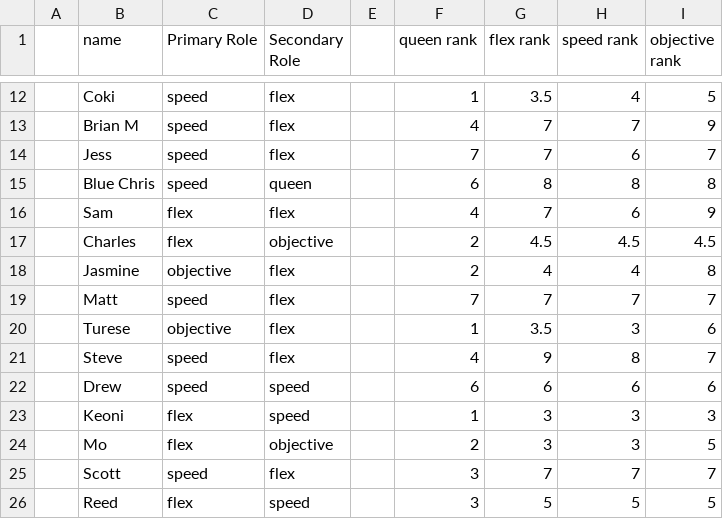
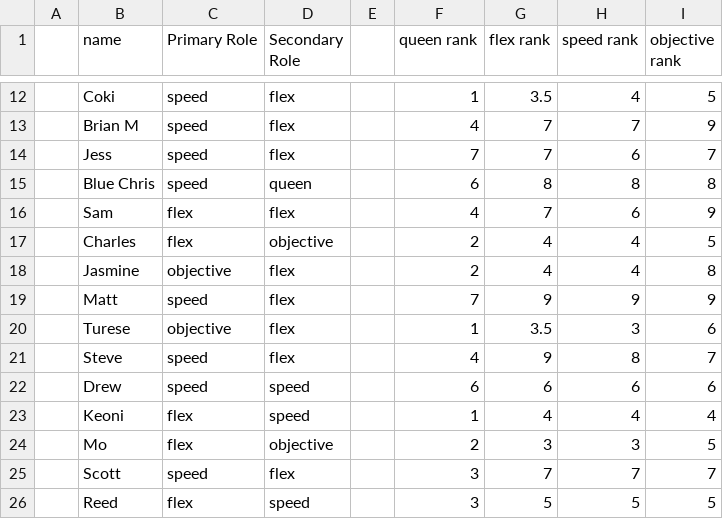
Before and after one commit to JasmineDeng/kq_team_matching, a CSV file: src/data/test_data.csv, drawn as a sheet; only a part is shown, gaps mark what is left out; the diff covers the shown part only.

```diff
--- a/src/data/test_data.csv
+++ b/src/data/test_data.csv
@@ -16,5 +16,5 @@
 ,Sam,flex,flex,,4,7,6,9
-,Charles,flex,objective,,2,4.5,4.5,4.5
+,Charles,flex,objective,,2,4,4,5
 ,Jasmine,objective,flex,,2,4,4,8
-,Matt,speed,flex,,7,7,7,7
+,Matt,speed,flex,,7,9,9,9
 ,Turese,objective,flex,,1,3.5,3,6
@@ -22,3 +22,3 @@
 ,Drew,speed,speed,,6,6,6,6
-,Keoni,flex,speed,,1,3,3,3
+,Keoni,flex,speed,,1,4,4,4
 ,Mo,flex,objective,,2,3,3,5
```
Also changed, not shown: 10 added rows and 11 edited cells elsewhere in this file, 14 other files.
